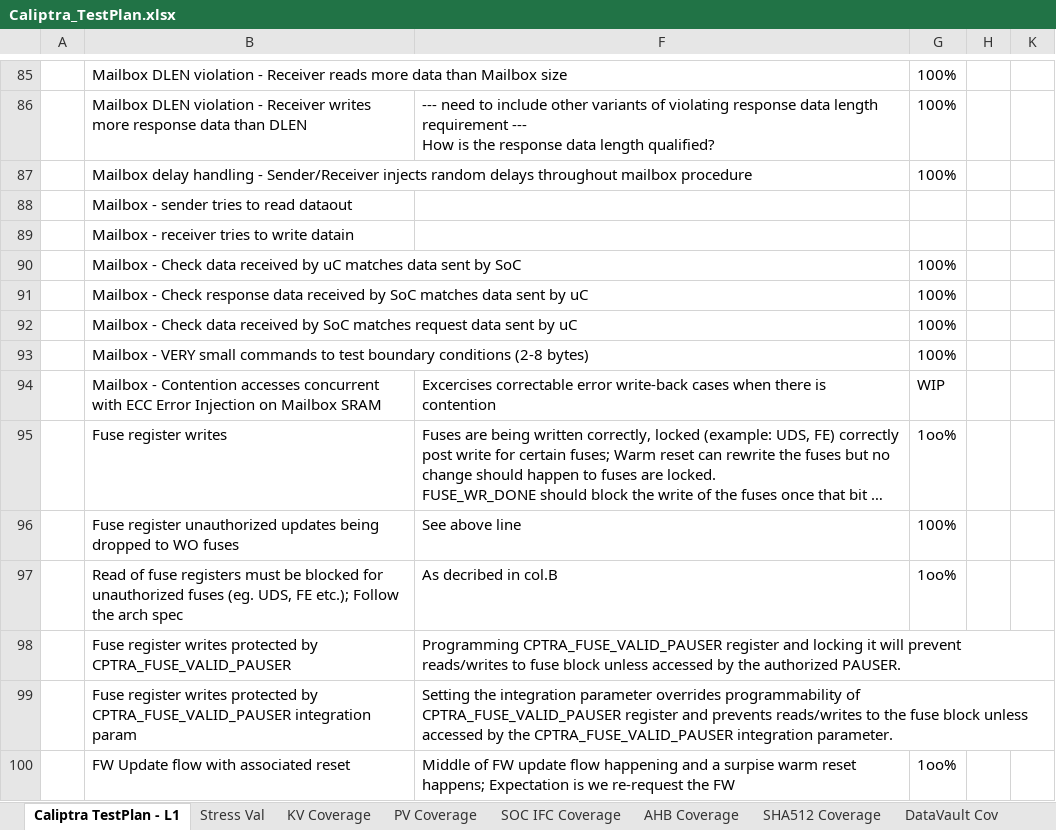
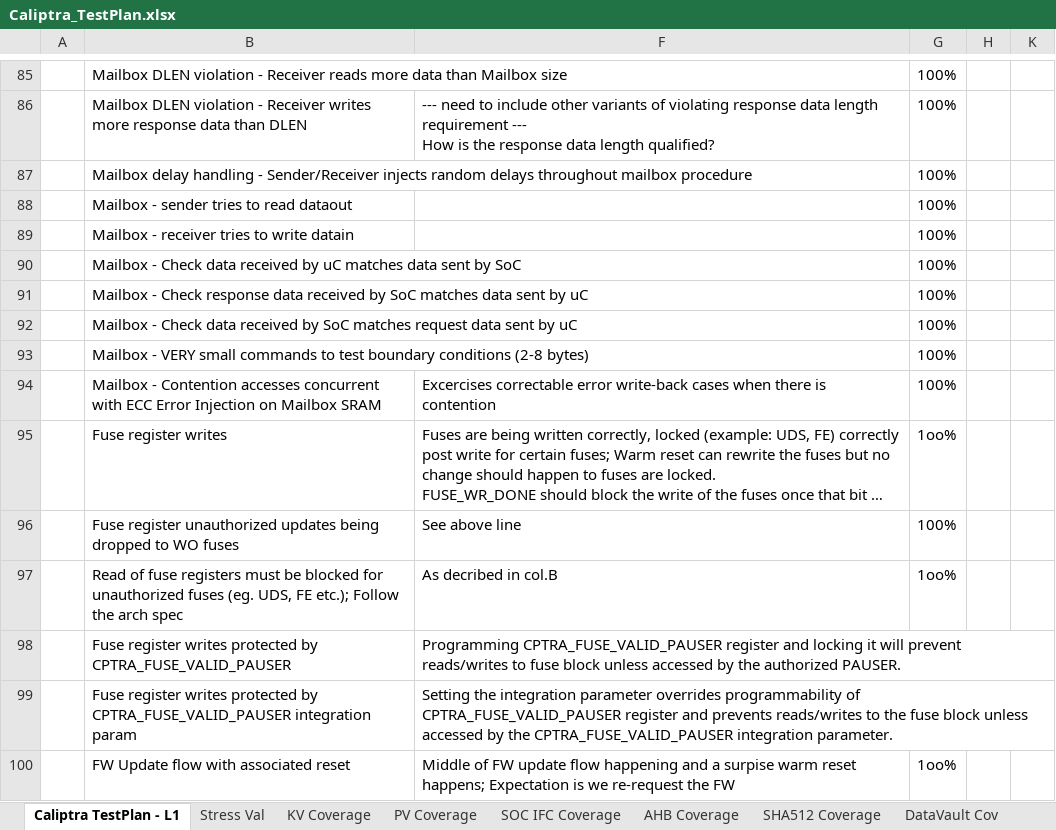
Before and after one commit to chipsalliance/caliptra-rtl, an Excel workbook: docs/Caliptra_TestPlan.xlsx, sheet Caliptra TestPlan - L1, drawn as a sheet; only a part is shown, gaps mark what is left out; long unchanged cells end in …; values as stored, in another font and other column widths than the file's, no borders; charts and pictures and table styles not drawn; the diff names each change by its address in the sheet, - before the commit and + after, or states it on an @@ line.

```diff
--- a/docs/Caliptra_TestPlan.xlsx (sheet Caliptra TestPlan - L1)
+++ b/docs/Caliptra_TestPlan.xlsx (sheet Caliptra TestPlan - L1)
-G88:G89: (empty)
+G88:G89: 100%
-G94: WIP
+G94: 100%
```
Also changed, not shown: sheet SOC IFC Coverage, sheet Stress Val, 1 other file.
